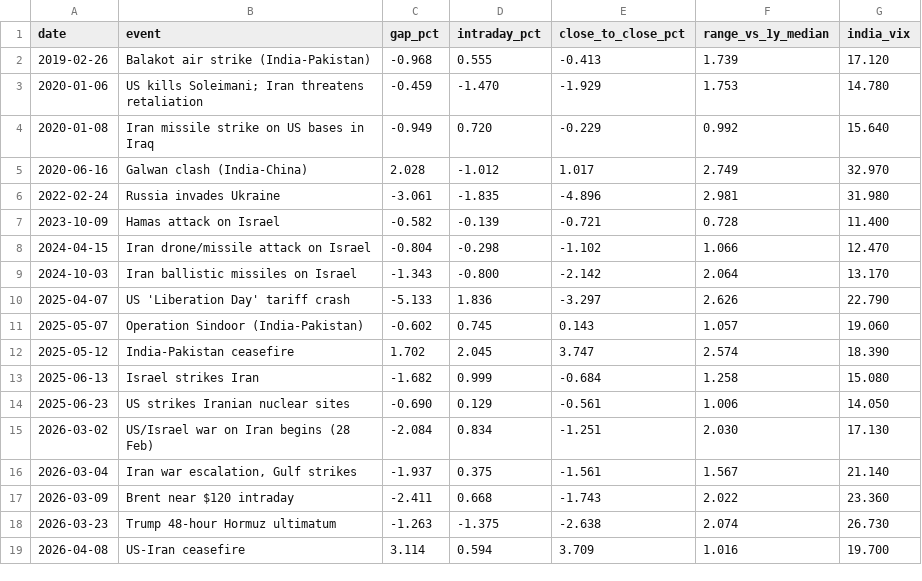
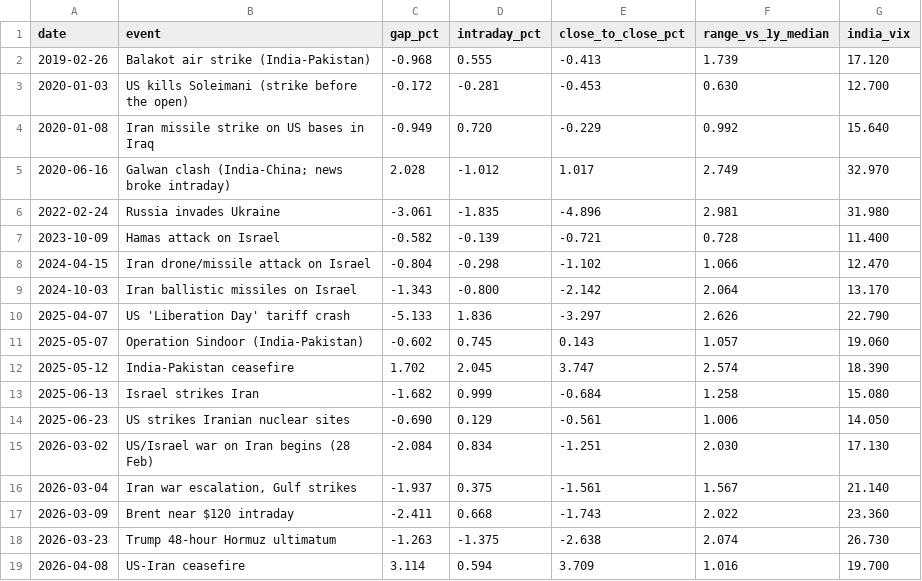
Before and after one commit to muthusankar54/Algo2026, a CSV file: intraday-research/results/geopolitical_event_study.csv, drawn as a sheet.

```diff
--- a/intraday-research/results/geopolitical_event_study.csv
+++ b/intraday-research/results/geopolitical_event_study.csv
@@ -2,5 +2,5 @@ date,event,gap_pct,intraday_pct,close_to_close_pct,range_vs_1y_median,india_vix
 2019-02-26,Balakot air strike (India-Pakistan),-0.968,0.555,-0.413,1.739,17.120
-2020-01-06,US kills Soleimani; Iran threatens retaliation,-0.459,-1.470,-1.929,1.753,14.780
+2020-01-03,US kills Soleimani (strike before the open),-0.172,-0.281,-0.453,0.630,12.700
 2020-01-08,Iran missile strike on US bases in Iraq,-0.949,0.720,-0.229,0.992,15.640
-2020-06-16,Galwan clash (India-China),2.028,-1.012,1.017,2.749,32.970
+2020-06-16,Galwan clash (India-China; news broke intraday),2.028,-1.012,1.017,2.749,32.970
 2022-02-24,Russia invades Ukraine,-3.061,-1.835,-4.896,2.981,31.980
```
Also changed, not shown: intraday-research/results/eval_scorecards.csv, intraday-research/results/gap_open_to_close_by_era.csv, 31 other files.
